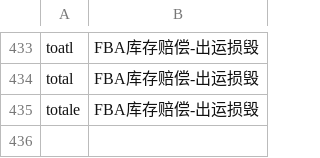
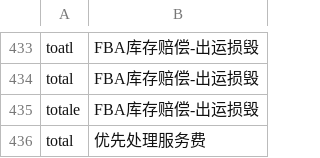
Before and after one commit to carterwang1713/bill-cleaner-config, a CSV file: mappings_config/column_name_mapping.csv, drawn as a sheet; only a part is shown, gaps mark what is left out.

```diff
--- a/mappings_config/column_name_mapping.csv
+++ b/mappings_config/column_name_mapping.csv
@@ -435 +435,2 @@ total,FBA库存赔偿-出运损毁
 totale,FBA库存赔偿-出运损毁
+total,优先处理服务费
```
Also changed, not shown: mappings_config/matching_helper_to_chinese.csv, mappings_config/two_dimension_mapping.csv, 3 other files.
